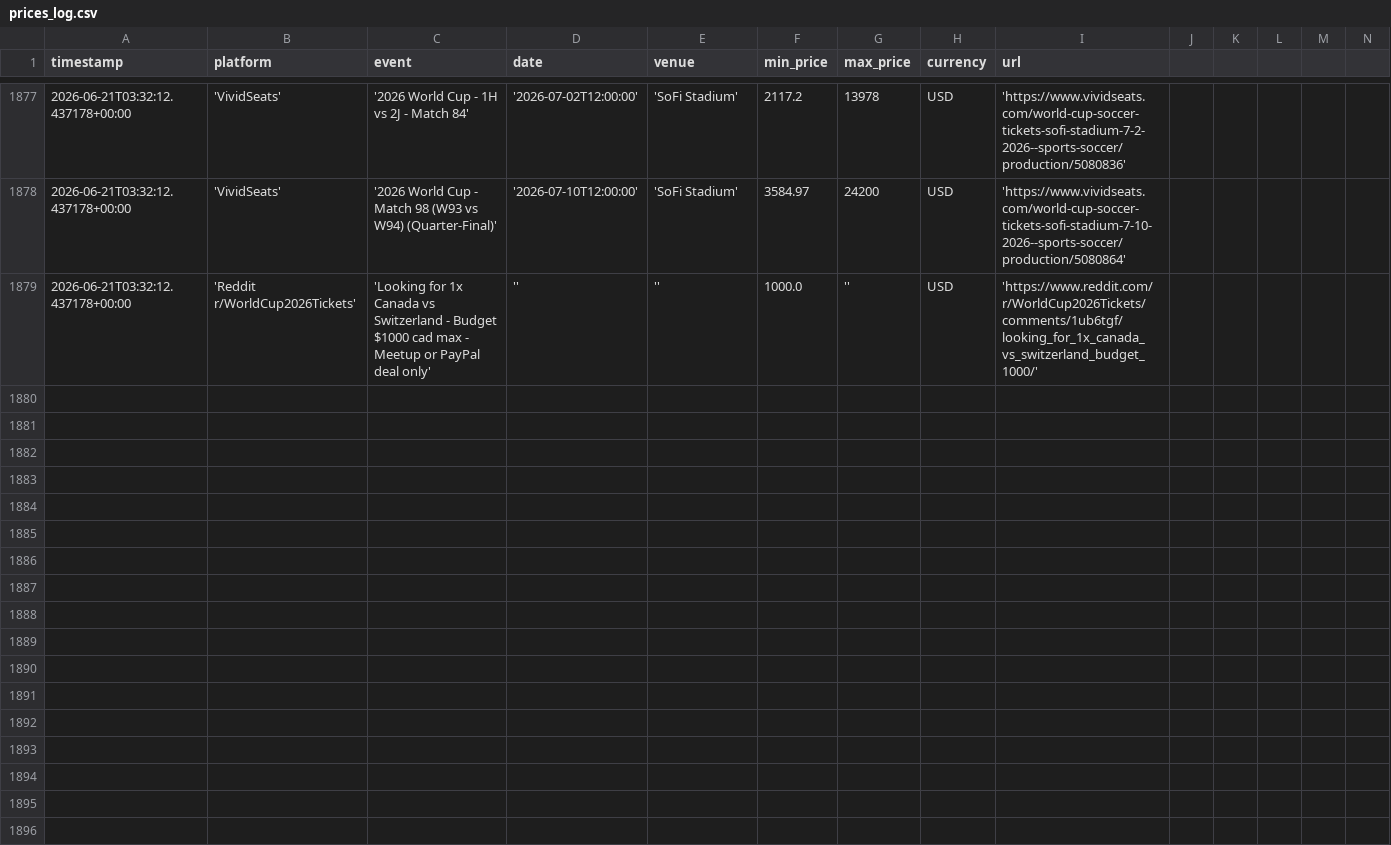
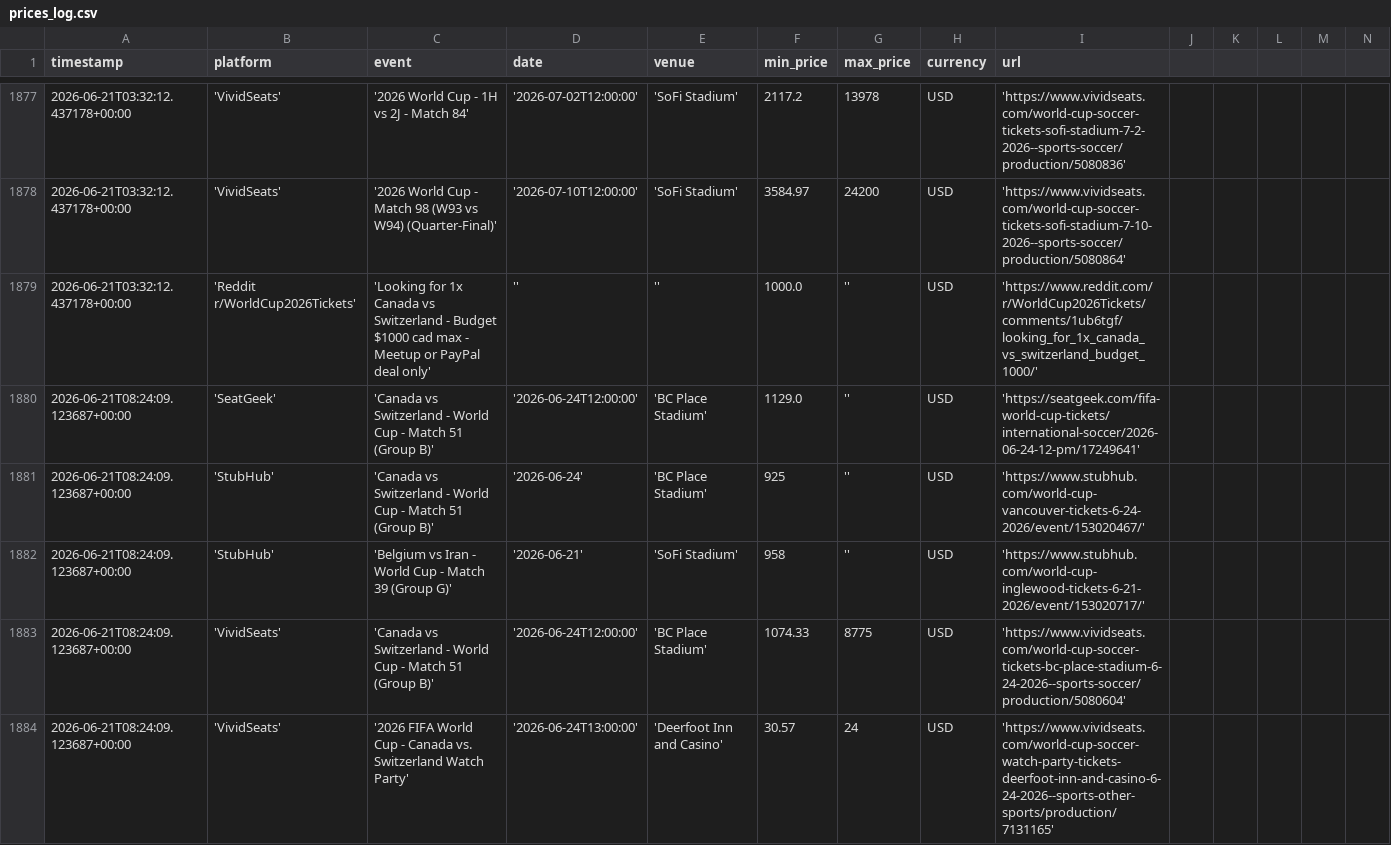
Before and after one commit to nadirweibel/wc2026-tickets, a CSV file: prices_log.csv, drawn as a sheet; only a part is shown, gaps mark what is left out; rows hold the shown columns only; the diff covers the shown part only; the diff names each change by its address in the sheet, - before the commit and + after, or states it on an @@ line.

Commit message:
prices: 2026-06-21T08:29Z

```diff
--- a/prices_log.csv
+++ b/prices_log.csv
+row 1880: 2026-06-21T08:24:09.123687+00:00 | 'SeatGeek' | 'Canada vs Switzerland - World Cup - Match 51 (Group B)' | '2026-06-24T12:00:00' | 'BC Place Stadium' | 1129.0 | '' | USD | 'https://seatgeek.com/fifa-world-cup-tickets/international-soccer/2026-06-24-12-pm/17249641'
+row 1881: 2026-06-21T08:24:09.123687+00:00 | 'StubHub' | 'Canada vs Switzerland - World Cup - Match 51 (Group B)' | '2026-06-24' | 'BC Place Stadium' | 925 | '' | USD | 'https://www.stubhub.com/world-cup-vancouver-tickets-6-24-2026/event/153020467/'
+row 1882: 2026-06-21T08:24:09.123687+00:00 | 'StubHub' | 'Belgium vs Iran - World Cup - Match 39 (Group G)' | '2026-06-21' | 'SoFi Stadium' | 958 | '' | USD | 'https://www.stubhub.com/world-cup-inglewood-tickets-6-21-2026/event/153020717/'
+row 1883: 2026-06-21T08:24:09.123687+00:00 | 'VividSeats' | 'Canada vs Switzerland - World Cup - Match 51 (Group B)' | '2026-06-24T12:00:00' | 'BC Place Stadium' | 1074.33 | 8775 | USD | 'https://www.vividseats.com/world-cup-soccer-tickets-bc-place-stadium-6-24-2026--sports-soccer/production/5080604'
+row 1884: 2026-06-21T08:24:09.123687+00:00 | 'VividSeats' | '2026 FIFA World Cup - Canada vs. Switzerland Watch Party' | '2026-06-24T13:00:00' | 'Deerfoot Inn and Casino' | 30.57 | 24 | USD | 'https://www.vividseats.com/world-cup-soccer-watch-party-tickets-deerfoot-inn-and-casino-6-24-2026--sports-other-sports/production/7131165'
```
Also changed, not shown: 5 added rows elsewhere in this file, 1 other file.
